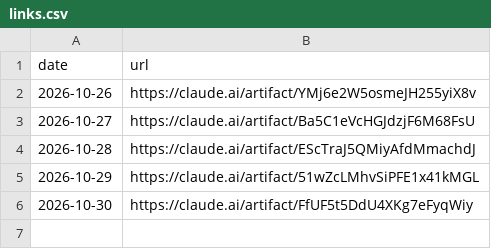
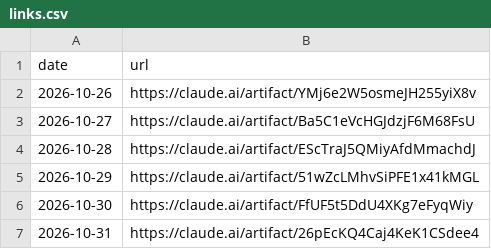
Before and after one commit to llantis/claude-betting-tournament, a CSV file: data/dashboard/links.csv, drawn as a sheet; the diff names each change by its address in the sheet, - before the commit and + after, or states it on an @@ line.

```diff
--- a/data/dashboard/links.csv
+++ b/data/dashboard/links.csv
+row 7: 2026-10-31 | https://claude.ai/artifact/26pEcKQ4Caj4KeK1CSdee4
```
Also changed, not shown: 1 other file.
